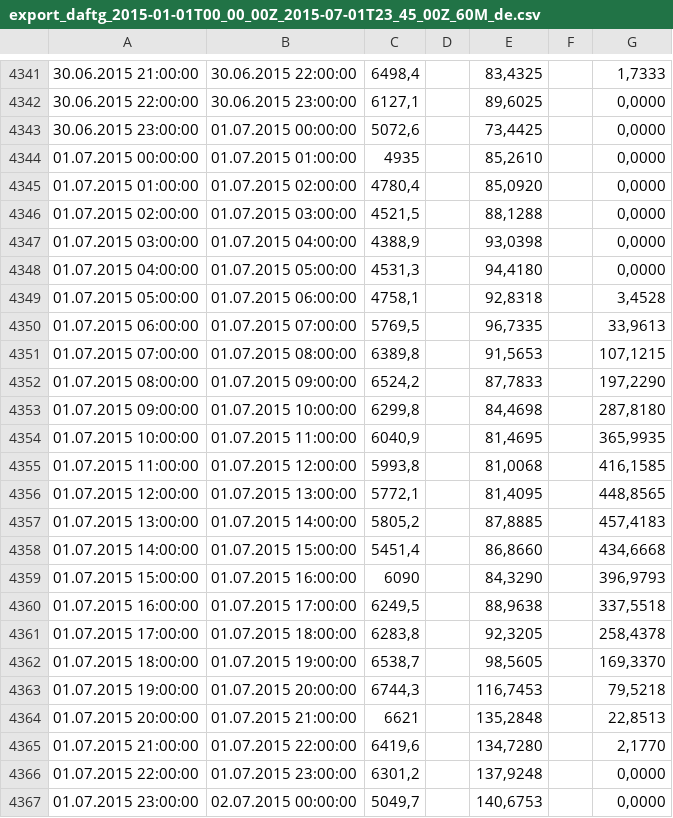
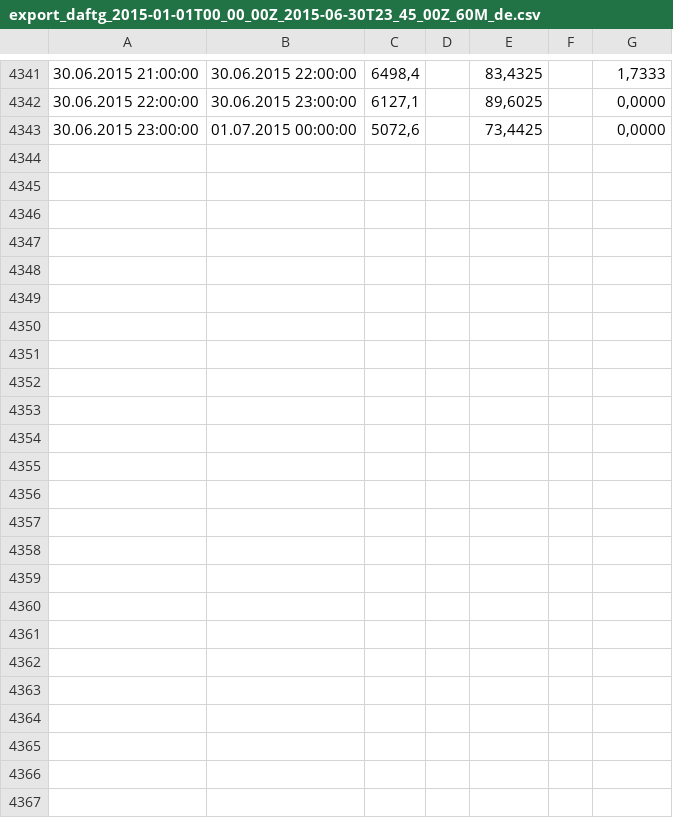
Before and after one commit to PetraBurdejova/spl2018-bfm, a CSV file: data/source/AT - renewables/export_daftg_2015-01-01T00_00_00Z_2015-06-30T23_45_00Z_60M_de.csv (was data/source/AT - renewables/export_daftg_2015-01-01T00_00_00Z_2015-07-01T23_45_00Z_60M_de.csv), drawn as a sheet; only a part is shown, gaps mark what is left out; the diff names each change by its address in the sheet, - before the commit and + after, or states it on an @@ line.

```diff
--- a/data/source/AT - renewables/export_daftg_2015-01-01T00_00_00Z_2015-07-01T23_45_00Z_60M_de.csv
+++ b/data/source/AT - renewables/export_daftg_2015-01-01T00_00_00Z_2015-06-30T23_45_00Z_60M_de.csv
-row 4344: 01.07.2015 00:00:00 | 01.07.2015 01:00:00 | 4935 |  | 85,2610 |  | 0,0000
-row 4345: 01.07.2015 01:00:00 | 01.07.2015 02:00:00 | 4780,4 |  | 85,0920 |  | 0,0000
-row 4346: 01.07.2015 02:00:00 | 01.07.2015 03:00:00 | 4521,5 |  | 88,1288 |  | 0,0000
-row 4347: 01.07.2015 03:00:00 | 01.07.2015 04:00:00 | 4388,9 |  | 93,0398 |  | 0,0000
-row 4348: 01.07.2015 04:00:00 | 01.07.2015 05:00:00 | 4531,3 |  | 94,4180 |  | 0,0000
-row 4349: 01.07.2015 05:00:00 | 01.07.2015 06:00:00 | 4758,1 |  | 92,8318 |  | 3,4528
-row 4350: 01.07.2015 06:00:00 | 01.07.2015 07:00:00 | 5769,5 |  | 96,7335 |  | 33,9613
-row 4351: 01.07.2015 07:00:00 | 01.07.2015 08:00:00 | 6389,8 |  | 91,5653 |  | 107,1215
-row 4352: 01.07.2015 08:00:00 | 01.07.2015 09:00:00 | 6524,2 |  | 87,7833 |  | 197,2290
-row 4353: 01.07.2015 09:00:00 | 01.07.2015 10:00:00 | 6299,8 |  | 84,4698 |  | 287,8180
-row 4354: 01.07.2015 10:00:00 | 01.07.2015 11:00:00 | 6040,9 |  | 81,4695 |  | 365,9935
-row 4355: 01.07.2015 11:00:00 | 01.07.2015 12:00:00 | 5993,8 |  | 81,0068 |  | 416,1585
-row 4356: 01.07.2015 12:00:00 | 01.07.2015 13:00:00 | 5772,1 |  | 81,4095 |  | 448,8565
-row 4357: 01.07.2015 13:00:00 | 01.07.2015 14:00:00 | 5805,2 |  | 87,8885 |  | 457,4183
-row 4358: 01.07.2015 14:00:00 | 01.07.2015 15:00:00 | 5451,4 |  | 86,8660 |  | 434,6668
-row 4359: 01.07.2015 15:00:00 | 01.07.2015 16:00:00 | 6090 |  | 84,3290 |  | 396,9793
-row 4360: 01.07.2015 16:00:00 | 01.07.2015 17:00:00 | 6249,5 |  | 88,9638 |  | 337,5518
-row 4361: 01.07.2015 17:00:00 | 01.07.2015 18:00:00 | 6283,8 |  | 92,3205 |  | 258,4378
-row 4362: 01.07.2015 18:00:00 | 01.07.2015 19:00:00 | 6538,7 |  | 98,5605 |  | 169,3370
-row 4363: 01.07.2015 19:00:00 | 01.07.2015 20:00:00 | 6744,3 |  | 116,7453 |  | 79,5218
-row 4364: 01.07.2015 20:00:00 | 01.07.2015 21:00:00 | 6621 |  | 135,2848 |  | 22,8513
-row 4365: 01.07.2015 21:00:00 | 01.07.2015 22:00:00 | 6419,6 |  | 134,7280 |  | 2,1770
-row 4366: 01.07.2015 22:00:00 | 01.07.2015 23:00:00 | 6301,2 |  | 137,9248 |  | 0,0000
-row 4367: 01.07.2015 23:00:00 | 02.07.2015 00:00:00 | 5049,7 |  | 140,6753 |  | 0,0000
```
Also changed, not shown: data/source/AT - renewables/export_daftg_2015-07-01T00_00_00Z_2015-12-31T23_45_00Z_60M_de.csv, data/source/AT - renewables/export_daftg_2016-01-01T00_00_00Z_2016-06-30T23_45_00Z_60M_de.csv, 6 other files.
